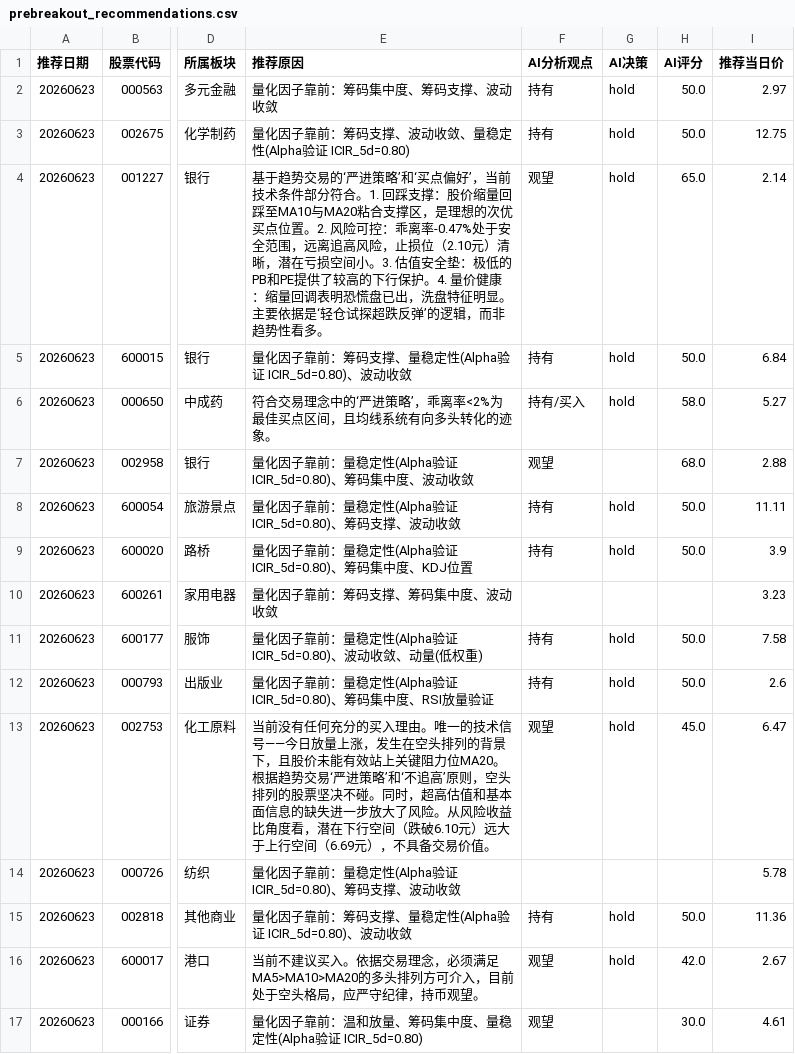
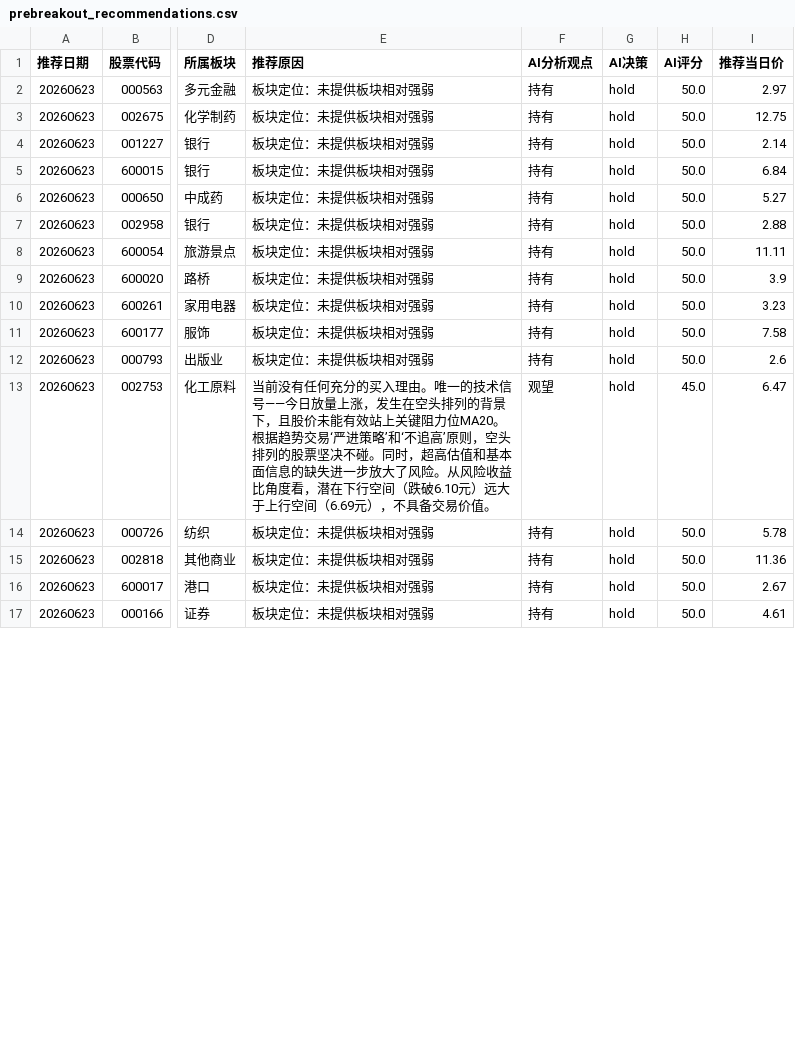
Before and after one commit to fisher-admin/stock-report, a CSV file: data/recommendation_analytics/prebreakout_recommendations.csv, drawn as a sheet; only a part is shown, gaps mark what is left out; the diff covers the shown part only; the diff names each change by its address in the sheet, - before the commit and + after, or states it on an @@ line.

Commit message:
chore: publish recommendation analytics 20260623

```diff
--- a/data/recommendation_analytics/prebreakout_recommendations.csv
+++ b/data/recommendation_analytics/prebreakout_recommendations.csv
-E2 (推荐原因): 量化因子靠前：筹码集中度、筹码支撑、波动收敛
+E2 (推荐原因): 板块定位：未提供板块相对强弱
-E3 (推荐原因): 量化因子靠前：筹码支撑、波动收敛、量稳定性(Alpha验证 ICIR_5d=0.80)
+E3 (推荐原因): 板块定位：未提供板块相对强弱
-E4 (推荐原因): 基于趋势交易的‘严进策略’和‘买点偏好’，当前技术条件部分符合。1. 回踩支撑：股价缩量回踩至MA10与MA20粘合支撑区，是理想的次优买点位置。2. 风险可控：乖离率-0.47%处于安全范围，远离追高风险，止损位（2.10元）清晰，潜在亏损空间小。3. 估值安全垫：极低的PB和PE提供了较高的下行保护。4. 量价健康：缩量回调表明恐慌盘已出，洗盘特征明显。主要依据是‘轻仓试探超跌反弹’的逻辑，而非趋势性看多。
+E4 (推荐原因): 板块定位：未提供板块相对强弱
-F4 (AI分析观点): 观望
+F4 (AI分析观点): 持有
-H4 (AI评分): 65.0
+H4 (AI评分): 50.0
-E5 (推荐原因): 量化因子靠前：筹码支撑、量稳定性(Alpha验证 ICIR_5d=0.80)、波动收敛
+E5 (推荐原因): 板块定位：未提供板块相对强弱
-E6 (推荐原因): 符合交易理念中的‘严进策略’，乖离率<2%为最佳买点区间，且均线系统有向多头转化的迹象。
+E6 (推荐原因): 板块定位：未提供板块相对强弱
-F6 (AI分析观点): 持有/买入
+F6 (AI分析观点): 持有
-H6 (AI评分): 58.0
+H6 (AI评分): 50.0
-E7 (推荐原因): 量化因子靠前：量稳定性(Alpha验证 ICIR_5d=0.80)、筹码集中度、波动收敛
+E7 (推荐原因): 板块定位：未提供板块相对强弱
-F7 (AI分析观点): 观望
+F7 (AI分析观点): 持有
-G7 (AI决策): (empty)
+G7 (AI决策): hold
-H7 (AI评分): 68.0
+H7 (AI评分): 50.0
-E8 (推荐原因): 量化因子靠前：量稳定性(Alpha验证 ICIR_5d=0.80)、筹码支撑、波动收敛
+E8 (推荐原因): 板块定位：未提供板块相对强弱
-E9 (推荐原因): 量化因子靠前：量稳定性(Alpha验证 ICIR_5d=0.80)、筹码集中度、KDJ位置
+E9 (推荐原因): 板块定位：未提供板块相对强弱
-E10 (推荐原因): 量化因子靠前：筹码支撑、筹码集中度、波动收敛
+E10 (推荐原因): 板块定位：未提供板块相对强弱
-F10 (AI分析观点): (empty)
+F10 (AI分析观点): 持有
-G10 (AI决策): (empty)
+G10 (AI决策): hold
-H10 (AI评分): (empty)
+H10 (AI评分): 50.0
-E11 (推荐原因): 量化因子靠前：量稳定性(Alpha验证 ICIR_5d=0.80)、波动收敛、动量(低权重)
+E11 (推荐原因): 板块定位：未提供板块相对强弱
-E12 (推荐原因): 量化因子靠前：量稳定性(Alpha验证 ICIR_5d=0.80)、筹码集中度、RSI放量验证
+E12 (推荐原因): 板块定位：未提供板块相对强弱
-E14 (推荐原因): 量化因子靠前：量稳定性(Alpha验证 ICIR_5d=0.80)、筹码支撑、波动收敛
+E14 (推荐原因): 板块定位：未提供板块相对强弱
-F14 (AI分析观点): (empty)
+F14 (AI分析观点): 持有
-G14 (AI决策): (empty)
+G14 (AI决策): hold
-H14 (AI评分): (empty)
+H14 (AI评分): 50.0
-E15 (推荐原因): 量化因子靠前：筹码支撑、量稳定性(Alpha验证 ICIR_5d=0.80)、波动收敛
+E15 (推荐原因): 板块定位：未提供板块相对强弱
-E16 (推荐原因): 当前不建议买入。依据交易理念，必须满足MA5>MA10>MA20的多头排列方可介入，目前处于空头格局，应严守纪律，持币观望。
+E16 (推荐原因): 板块定位：未提供板块相对强弱
-F16:F17 (AI分析观点): 观望
+F16:F17 (AI分析观点): 持有
-H16 (AI评分): 42.0
+H16 (AI评分): 50.0
-E17 (推荐原因): 量化因子靠前：温和放量、筹码集中度、量稳定性(Alpha验证 ICIR_5d=0.80)
+E17 (推荐原因): 板块定位：未提供板块相对强弱
-G17 (AI决策): (empty)
+G17 (AI决策): hold
-H17 (AI评分): 30.0
+H17 (AI评分): 50.0
```
Also changed, not shown: 51 edited cells elsewhere in this file, 6 other files.
